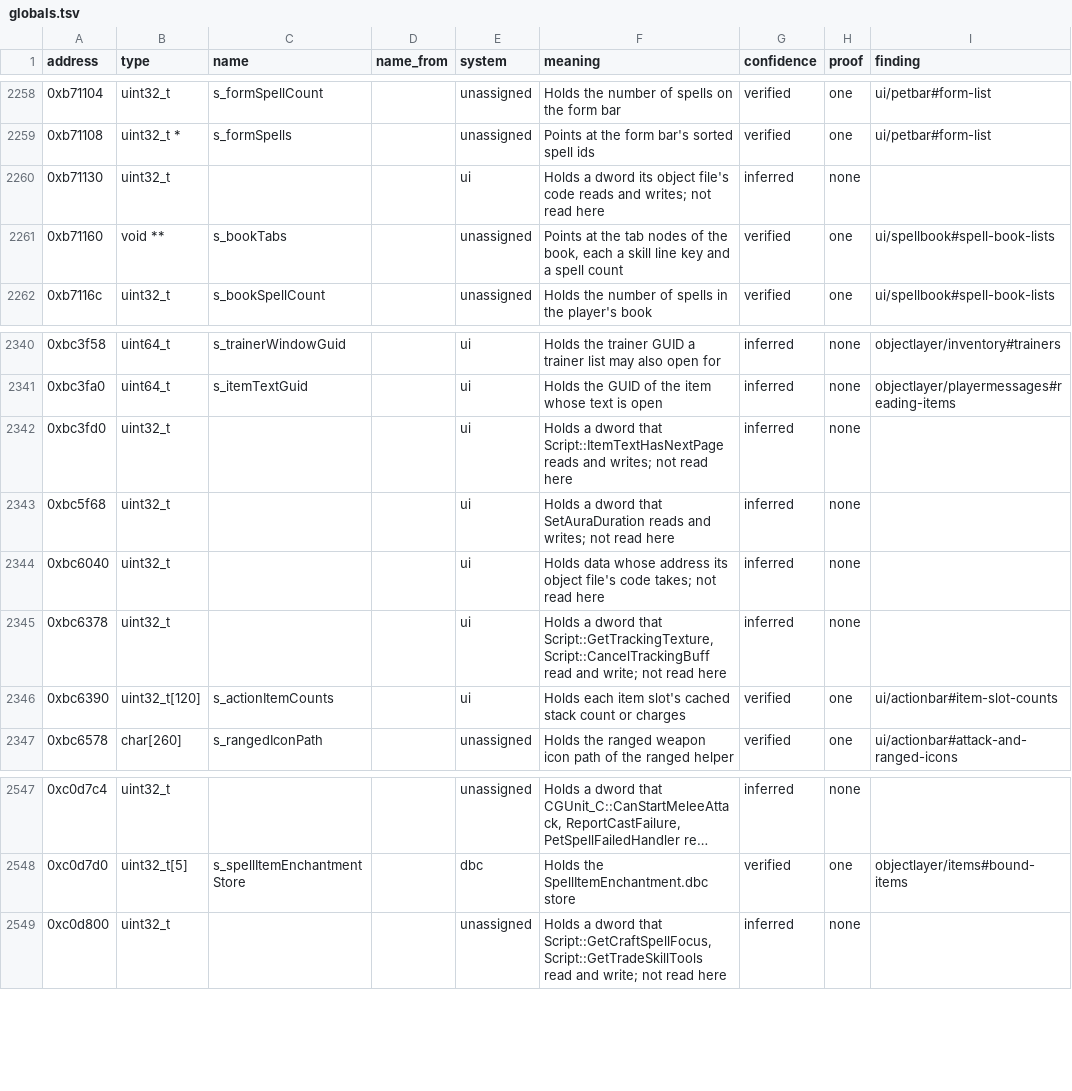
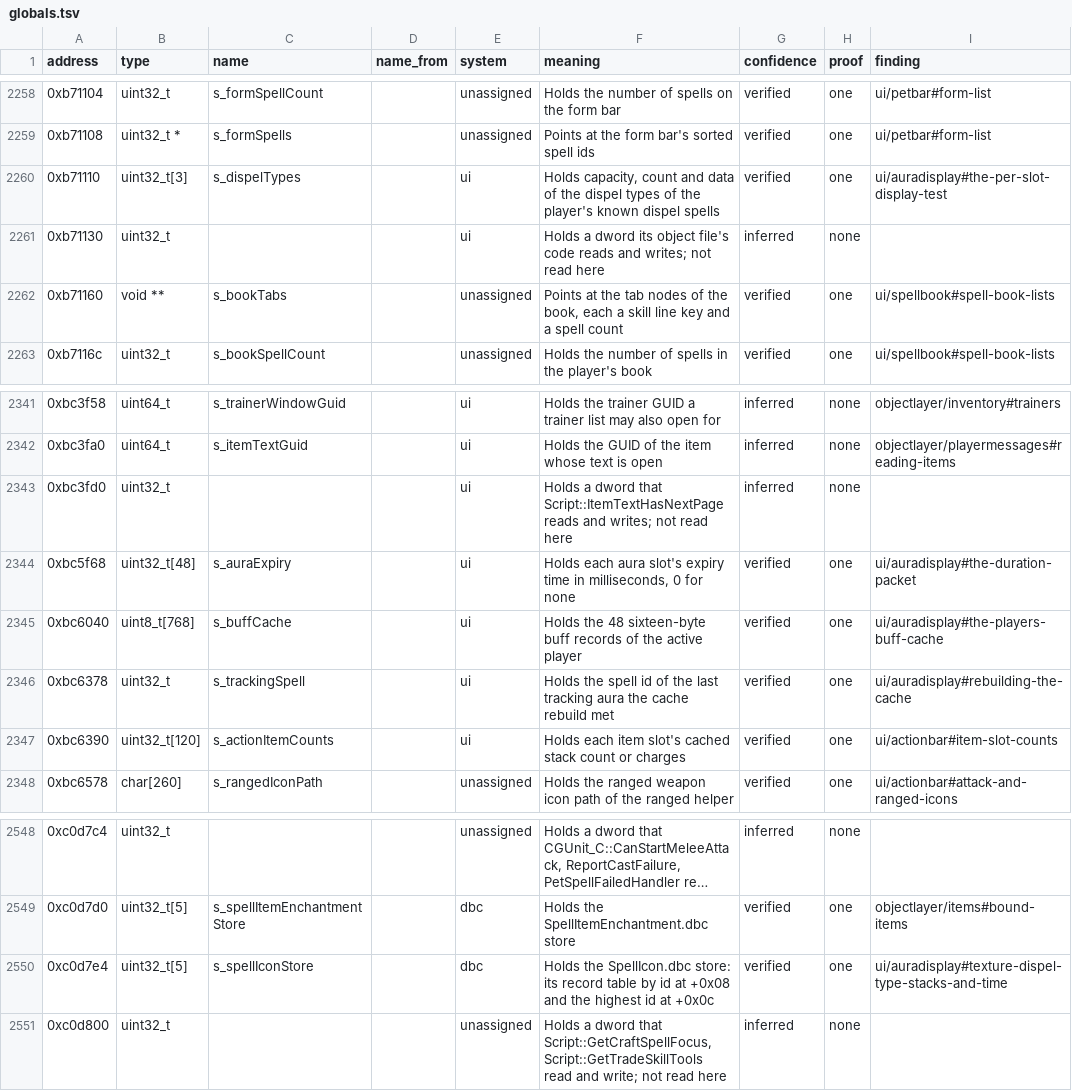
Before and after one commit to samwhosung/benilla-re, a TSV file: symbols/globals.tsv, drawn as a sheet; only a part is shown, gaps mark what is left out; long unchanged cells end in ….

```diff
--- a/symbols/globals.tsv
+++ b/symbols/globals.tsv
@@ -2259,2 +2259,3 @@ address	type	name	name_from	system	meaning	confidence	proof	finding
 0xb71108	uint32_t *	s_formSpells		unassigned	Points at the form bar's sorted spell ids	verified	one	ui/petbar#form-list
+0xb71110	uint32_t[3]	s_dispelTypes		ui	Holds capacity, count and data of the dispel types of the player's known dispel spells	verified	one	ui/auradisplay#the-per-slot-display-test
 0xb71130	uint32_t			ui	Holds a dword its object file's code reads and writes; not read here	inferred	none	
@@ -2342,5 +2343,5 @@ address	type	name	name_from	system	meaning	confidence	proof	finding
 0xbc3fd0	uint32_t			ui	Holds a dword that Script::ItemTextHasNextPage reads and writes; not read here	inferred	none	
-0xbc5f68	uint32_t			ui	Holds a dword that SetAuraDuration reads and writes; not read here	inferred	none	
-0xbc6040	uint32_t			ui	Holds data whose address its object file's code takes; not read here	inferred	none	
-0xbc6378	uint32_t			ui	Holds a dword that Script::GetTrackingTexture, Script::CancelTrackingBuff read and write; not read here	inferred	none	
+0xbc5f68	uint32_t[48]	s_auraExpiry		ui	Holds each aura slot's expiry time in milliseconds, 0 for none	verified	one	ui/auradisplay#the-duration-packet
+0xbc6040	uint8_t[768]	s_buffCache		ui	Holds the 48 sixteen-byte buff records of the active player	verified	one	ui/auradisplay#the-players-buff-cache
+0xbc6378	uint32_t	s_trackingSpell		ui	Holds the spell id of the last tracking aura the cache rebuild met	verified	one	ui/auradisplay#rebuilding-the-cache
 0xbc6390	uint32_t[120]	s_actionItemCounts		ui	Holds each item slot's cached stack count or charges	verified	one	ui/actionbar#item-slot-counts
@@ -2548,2 +2549,3 @@ address	type	name	name_from	system	meaning	confidence	proof	finding
 0xc0d7d0	uint32_t[5]	s_spellItemEnchantmentStore		dbc	Holds the SpellItemEnchantment.dbc store	verified	one	objectlayer/items#bound-items
+0xc0d7e4	uint32_t[5]	s_spellIconStore		dbc	Holds the SpellIcon.dbc store: its record table by id at +0x08 and the highest id at +0x0c	verified	one	ui/auradisplay#texture-dispel-type-stacks-and-time
 0xc0d800	uint32_t			unassigned	Holds a dword that Script::GetCraftSpellFocus, Script::GetTradeSkillTools read and write; not read here	inferred	none	
```
Also changed, not shown: 2 other files.
